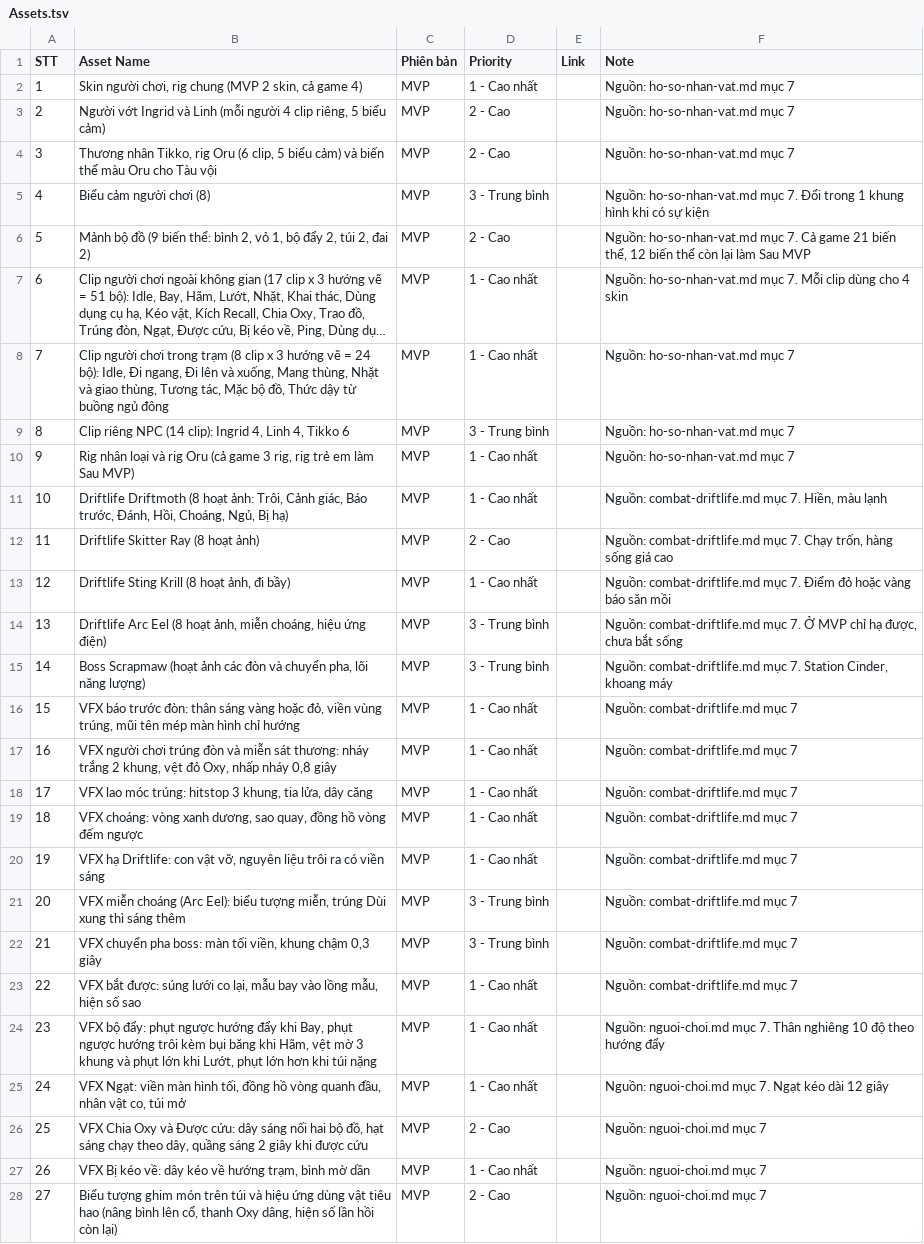
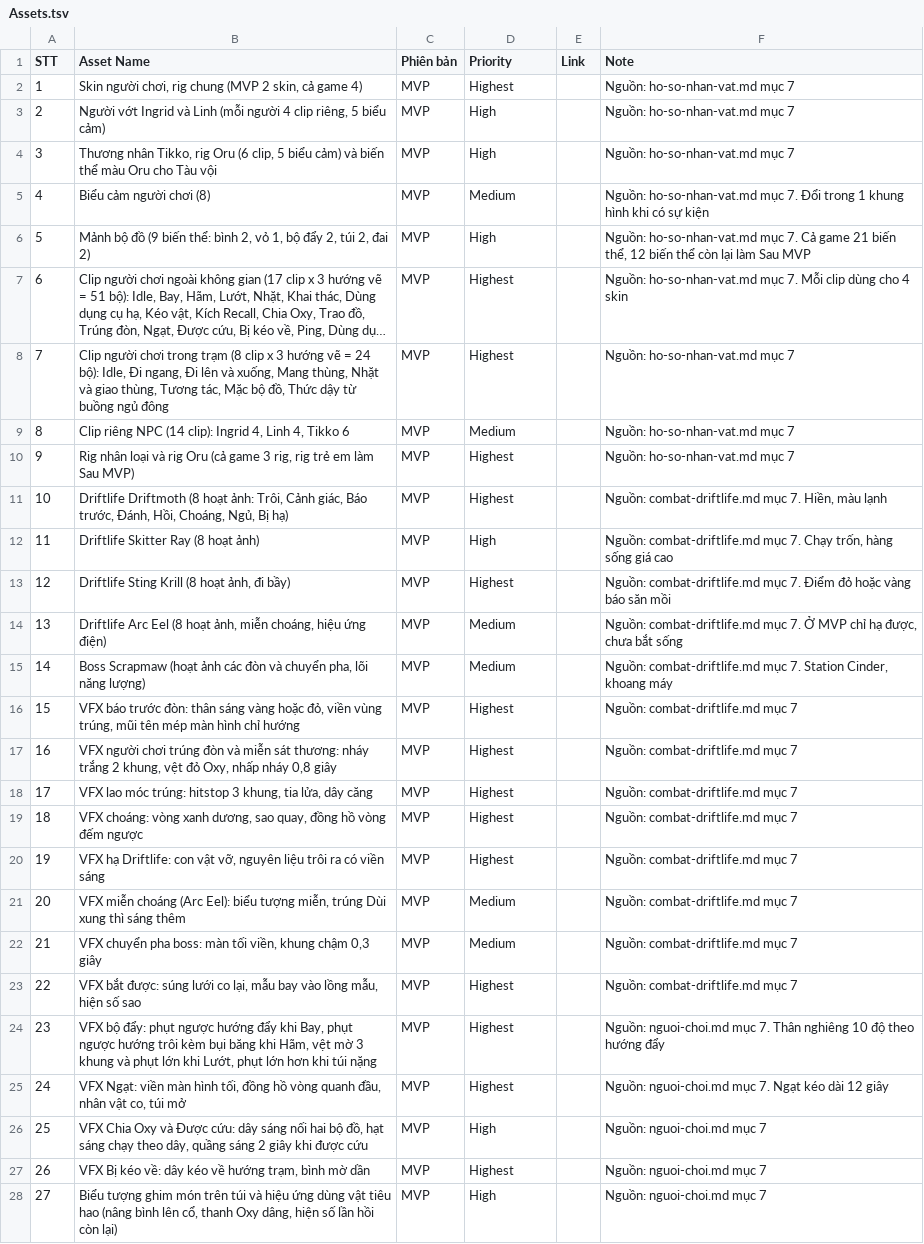
Before and after one commit to huycv18/DATN-SP27, a TSV file: projects/game-moi/gdd/sheet/Assets.tsv, drawn as a sheet; only a part is shown; long unchanged cells end in …; the diff covers the shown part only; the diff names each change by its address in the sheet, - before the commit and + after, or states it on an @@ line.

Commit message:
Priority tab Assets đổi sang Highest, High, Medium, Low, tô màu theo mức trên Sheet. OVERVIEW, khung mục 12, DECISIONS theo. doi-chieu KHỚP, kiem-de-doc ĐẠT

```diff
--- a/projects/game-moi/gdd/sheet/Assets.tsv
+++ b/projects/game-moi/gdd/sheet/Assets.tsv
-D2 (Priority): 1 - Cao nhất
+D2 (Priority): Highest
-D3:D4 (Priority): 2 - Cao
+D3:D4 (Priority): High
-D5 (Priority): 3 - Trung bình
+D5 (Priority): Medium
-D6 (Priority): 2 - Cao
+D6 (Priority): High
-D7:D8 (Priority): 1 - Cao nhất
+D7:D8 (Priority): Highest
-D9 (Priority): 3 - Trung bình
+D9 (Priority): Medium
-D10:D11 (Priority): 1 - Cao nhất
+D10:D11 (Priority): Highest
-D12 (Priority): 2 - Cao
+D12 (Priority): High
-D13 (Priority): 1 - Cao nhất
+D13 (Priority): Highest
-D14:D15 (Priority): 3 - Trung bình
+D14:D15 (Priority): Medium
-D16:D20 (Priority): 1 - Cao nhất
+D16:D20 (Priority): Highest
-D21:D22 (Priority): 3 - Trung bình
+D21:D22 (Priority): Medium
-D23:D25 (Priority): 1 - Cao nhất
+D23:D25 (Priority): Highest
-D26 (Priority): 2 - Cao
+D26 (Priority): High
-D27 (Priority): 1 - Cao nhất
+D27 (Priority): Highest
-D28 (Priority): 2 - Cao
+D28 (Priority): High
```
Also changed, not shown: 69 edited cells elsewhere in this file, projects/game-moi/gdd/sheet/OVERVIEW.tsv, 2 other files.
